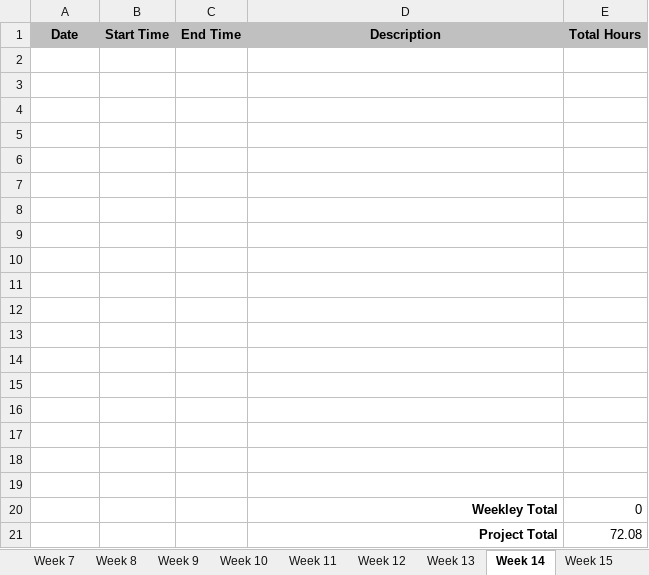
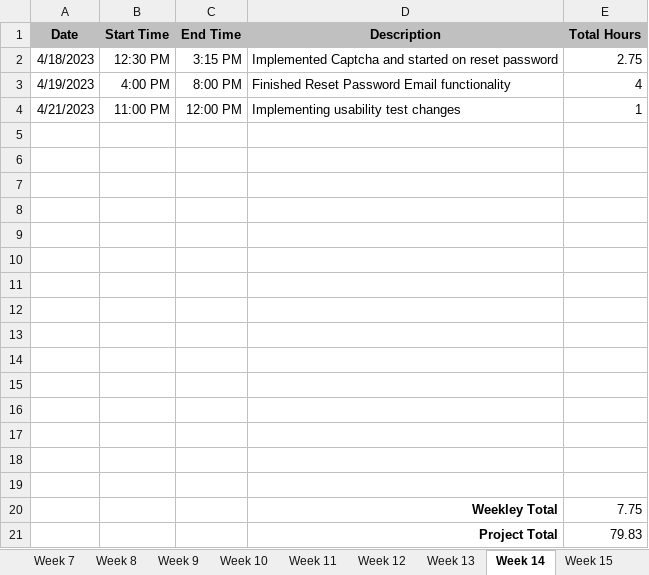
Before and after one commit to smackey129/AshevilleGamingLibrarySite, an Excel workbook: mackey-sean-timesheet.xlsx, sheet Week 14, drawn as a sheet; values as stored, in another font and other column widths than the file's, no borders; removed rows and columns are numbered as before the commit, all else as after; the diff names each change by its address in the sheet, - before the commit and + after, or states it on an @@ line.

Commit message:
Added timesheet information for week 14

```diff
--- a/mackey-sean-timesheet.xlsx (sheet Week 14)
+++ b/mackey-sean-timesheet.xlsx (sheet Week 14)
+row 2: 4/18/2023 | 12:30 PM | 3:15 PM | Implemented Captcha and started on reset password | 2.75
+row 3: 4/19/2023 | 4:00 PM | 8:00 PM | Finished Reset Password Email functionality | 4
+row 4: 4/21/2023 | 11:00 PM | 12:00 PM | Implementing usability test changes | 1
-row 20: (empty)
+row 20:  |  |  | Weekley Total | 7.75
-row 21: (empty)
+row 21:  |  |  | Project Total | 79.83
-row 19: (empty)
-row 20:  |  |  | Weekley Total | 0
-row 21:  |  |  | Project Total | 72.08
```
Also changed, not shown: sheet Final, sheet Week 15.
